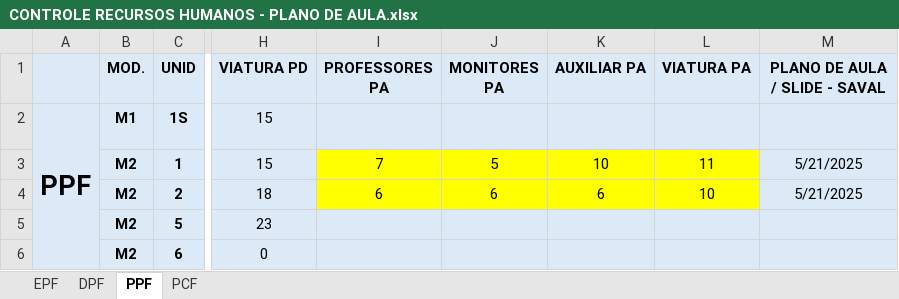
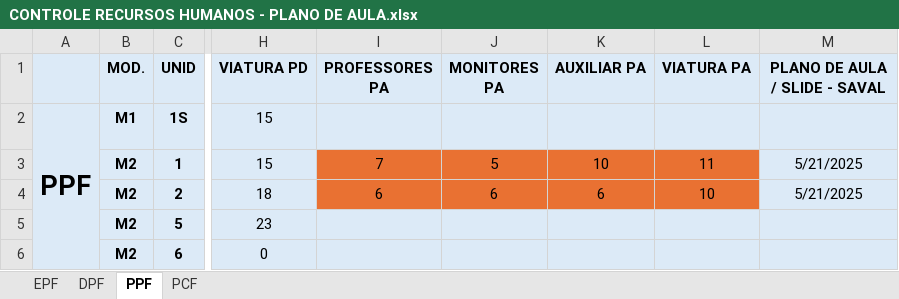
Before and after one commit to marcelmfpm-ai/PLANO-DE-AULA-SAVAL, an Excel workbook: CONTROLE RECURSOS HUMANOS - PLANO DE AULA.xlsx, sheet PPF, drawn as a sheet; only a part is shown, gaps mark what is left out; values as stored, in another font and other column widths than the file's, no borders; the diff names each change by its address in the sheet, - before the commit and + after, or states it on an @@ line.

```diff
--- a/CONTROLE RECURSOS HUMANOS - PLANO DE AULA.xlsx (sheet PPF)
+++ b/CONTROLE RECURSOS HUMANOS - PLANO DE AULA.xlsx (sheet PPF)
-I3:L4 fill: #FFFF00
+I3:L4 fill: #E97132
```
Also changed, not shown: sheet DPF, sheet EPF, sheet PCF.
